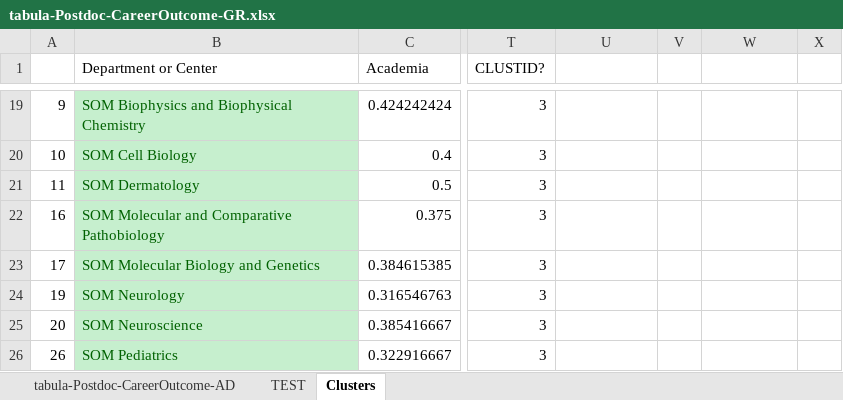
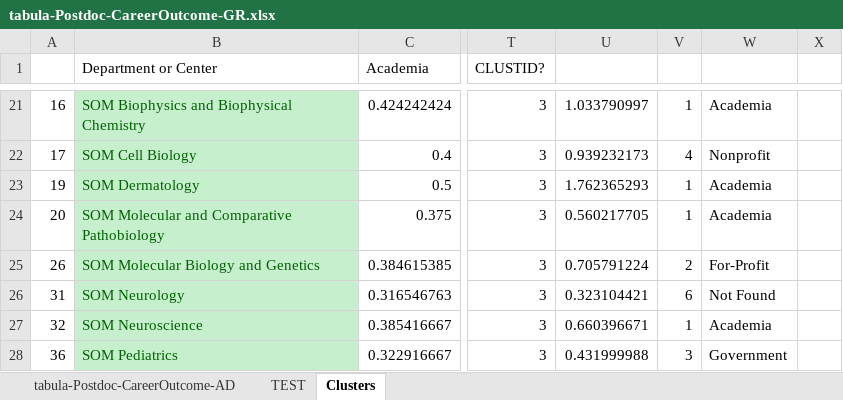
Before and after one commit to Gramir10/PostDoc-Career-Outcomes-in-JHU, an Excel workbook: tabula-Postdoc-CareerOutcome-GR.xlsx, sheet Clusters, drawn as a sheet; only a part is shown, gaps mark what is left out; values as stored, in another font and other column widths than the file's, no borders; addresses are those after the commit; the diff covers the shown part only; the diff names each change by its address in the sheet, - before the commit and + after, or states it on an @@ line.

```diff
--- a/tabula-Postdoc-CareerOutcome-GR.xlsx (sheet Clusters)
+++ b/tabula-Postdoc-CareerOutcome-GR.xlsx (sheet Clusters)
-A21: 9
+A21: 16
-U21: (empty)
+U21: 1.033790997
-V21: (empty)
+V21: 1
-W21: (empty)
+W21: Academia
-A22: 10
+A22: 17
-U22: (empty)
+U22: 0.939232173
-V22: (empty)
+V22: 4
-W22: (empty)
+W22: Nonprofit
-A23: 11
+A23: 19
-U23: (empty)
+U23: 1.762365293
-V23:V24: (empty)
+V23:V24: 1
-W23:W24: (empty)
+W23:W24: Academia
-A24: 16
+A24: 20
-U24: (empty)
+U24: 0.560217705
-A25: 17
+A25: 26
-U25: (empty)
+U25: 0.705791224
-V25: (empty)
+V25: 2
-W25: (empty)
+W25: For-Profit
-A26: 19
+A26: 31
-U26: (empty)
+U26: 0.323104421
-V26: (empty)
+V26: 6
-W26: (empty)
+W26: Not Found
-A27: 20
+A27: 32
-U27: (empty)
+U27: 0.660396671
-V27: (empty)
+V27: 1
-W27: (empty)
+W27: Academia
-A28: 26
+A28: 36
-U28: (empty)
+U28: 0.431999988
-V28: (empty)
+V28: 3
-W28: (empty)
+W28: Government
```
Also changed, not shown: 3 added rows and 145 edited cells elsewhere in this sheet.
